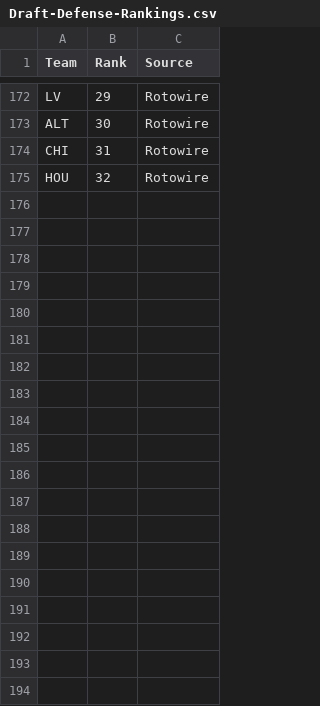
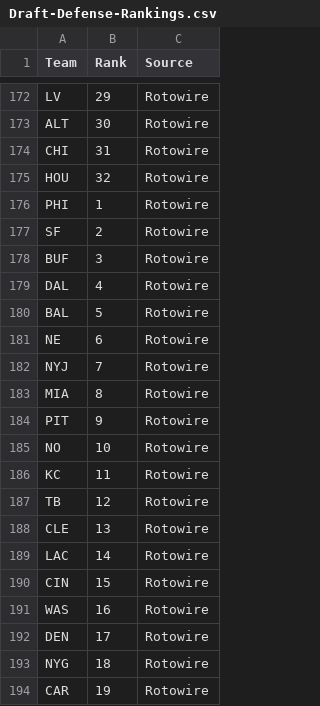
Before and after one commit to kbw612/Fantasy, a CSV file: NFL/2023/Draft-Defense-Rankings.csv, drawn as a sheet; only a part is shown, gaps mark what is left out; the diff covers the shown part only; the diff names each change by its address in the sheet, - before the commit and + after, or states it on an @@ line.

Commit message:
Update Draft-Defense-Rankings.csv

```diff
--- a/NFL/2023/Draft-Defense-Rankings.csv
+++ b/NFL/2023/Draft-Defense-Rankings.csv
+row 176: PHI | 1 | Rotowire
+row 177: SF | 2 | Rotowire
+row 178: BUF | 3 | Rotowire
+row 179: DAL | 4 | Rotowire
+row 180: BAL | 5 | Rotowire
+row 181: NE | 6 | Rotowire
+row 182: NYJ | 7 | Rotowire
+row 183: MIA | 8 | Rotowire
+row 184: PIT | 9 | Rotowire
+row 185: NO | 10 | Rotowire
+row 186: KC | 11 | Rotowire
+row 187: TB | 12 | Rotowire
+row 188: CLE | 13 | Rotowire
+row 189: LAC | 14 | Rotowire
+row 190: CIN | 15 | Rotowire
+row 191: WAS | 16 | Rotowire
+row 192: DEN | 17 | Rotowire
+row 193: NYG | 18 | Rotowire
+row 194: CAR | 19 | Rotowire
```
Also changed, not shown: 45 added rows elsewhere in this file.
